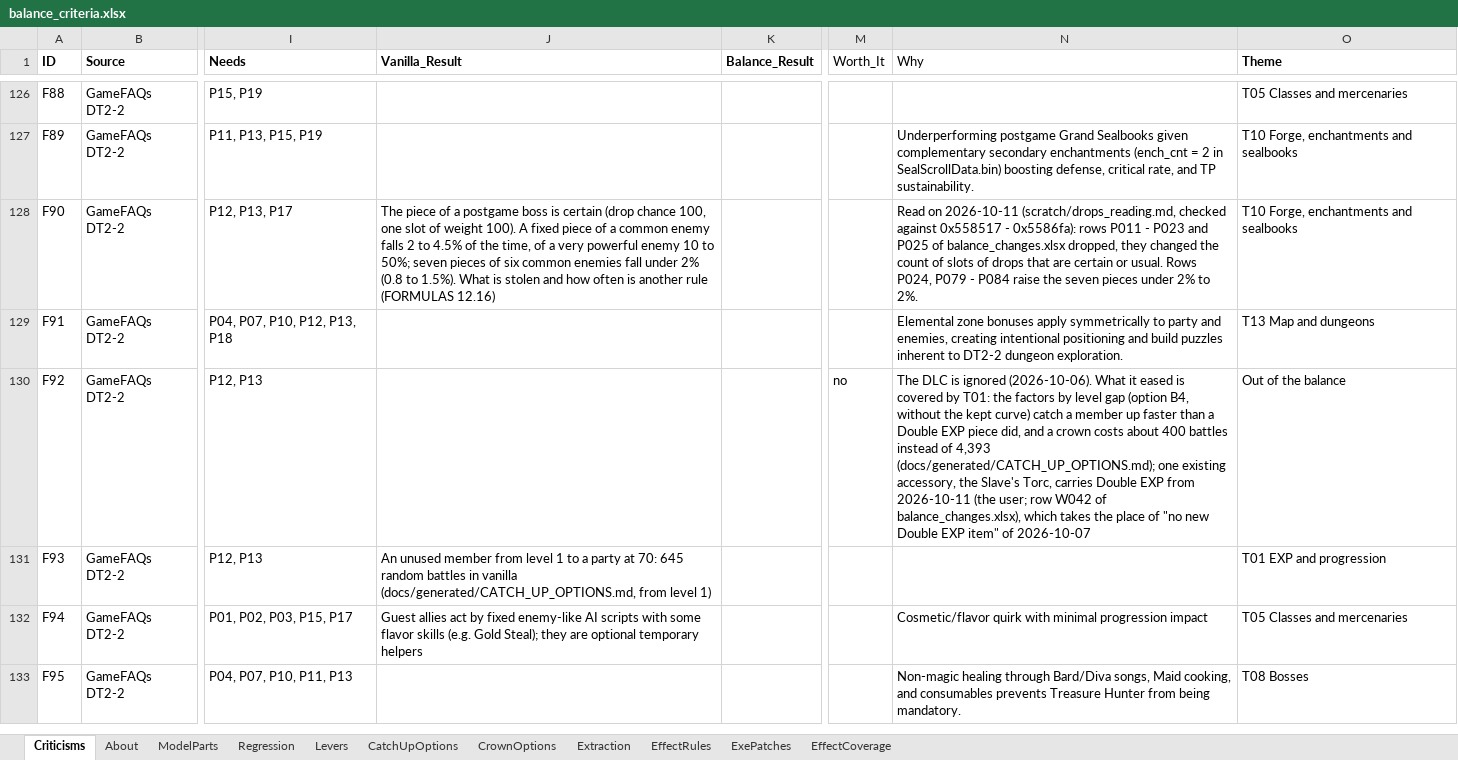
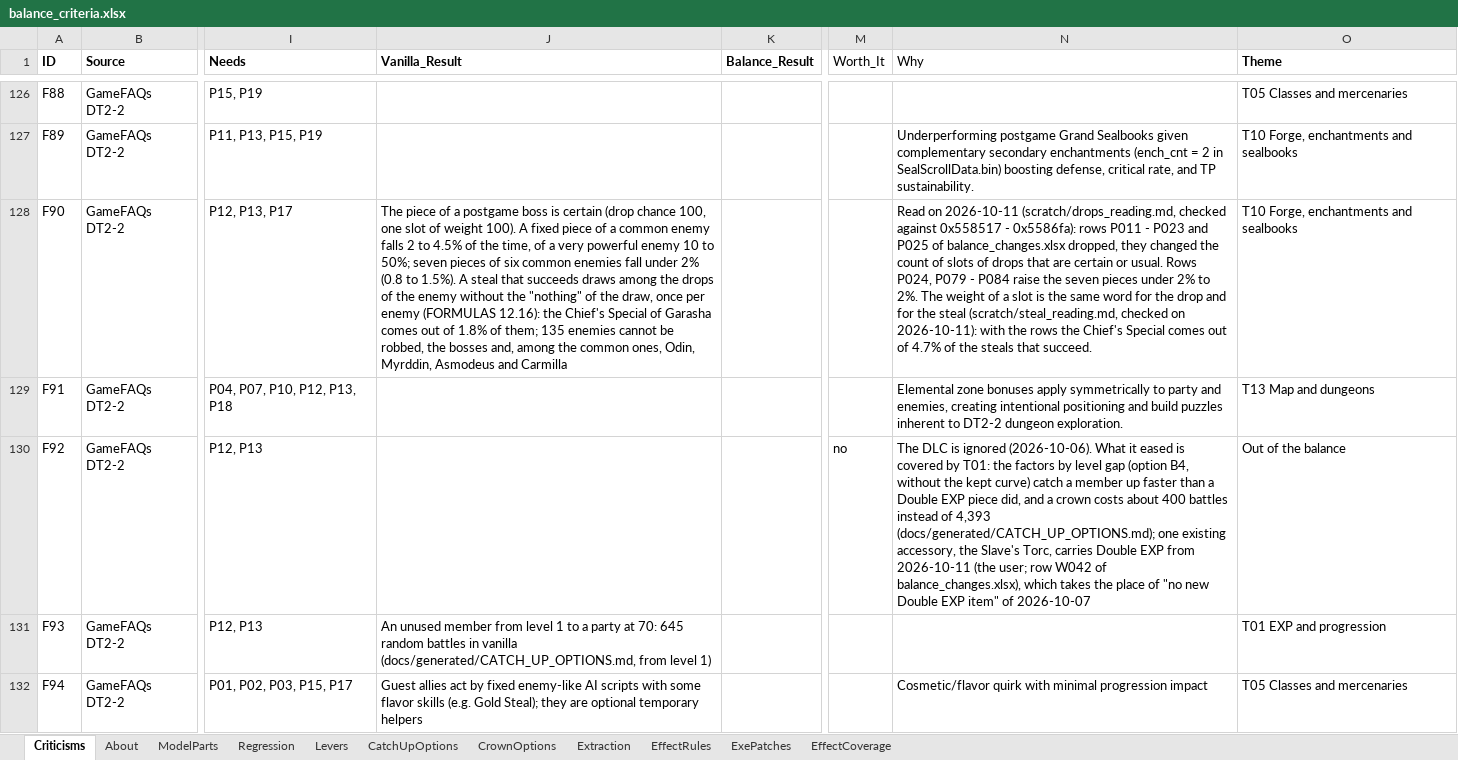
Before and after one commit to Asaad-E/DungeonTravelers_2_2_qol_balance_mod, an Excel workbook: mod_project/data_tables/balance_criteria.xlsx, sheet Criticisms, drawn as a sheet; only a part is shown, gaps mark what is left out; the shorter side is filled out with more unchanged rows; values as stored, in another font and other column widths than the file's, no borders; the diff names each change by its address in the sheet, - before the commit and + after, or states it on an @@ line.

```diff
--- a/mod_project/data_tables/balance_criteria.xlsx (sheet Criticisms)
+++ b/mod_project/data_tables/balance_criteria.xlsx (sheet Criticisms)
-J128 (Vanilla_Result): …to 1.5%). What is stolen and how often is another rule (FORMULAS 12.16)
+J128 (Vanilla_Result): …to 1.5%). A steal that succeeds draws among the drops of the enemy without the "nothing" of the draw, once per enemy (FORMULAS 12.16): the Chief's Special of Garasha comes out of 1.8% of them; 135 enemies cannot be robbed, the bosses and, among the common ones, Odin, Myrddin, Asmodeus and Carmilla
-N128 (Why): …to 2%.
+N128 (Why): …to 2%. The weight of a slot is the same word for the drop and for the steal (scratch/steal_reading.md, checked on 2026-10-11): with the rows the Chief's Special comes out of 4.7% of the steals that succeed.
```
Also changed, not shown: mod_project/data_tables/balance_tutorial_text.xlsx, 3 other files.
